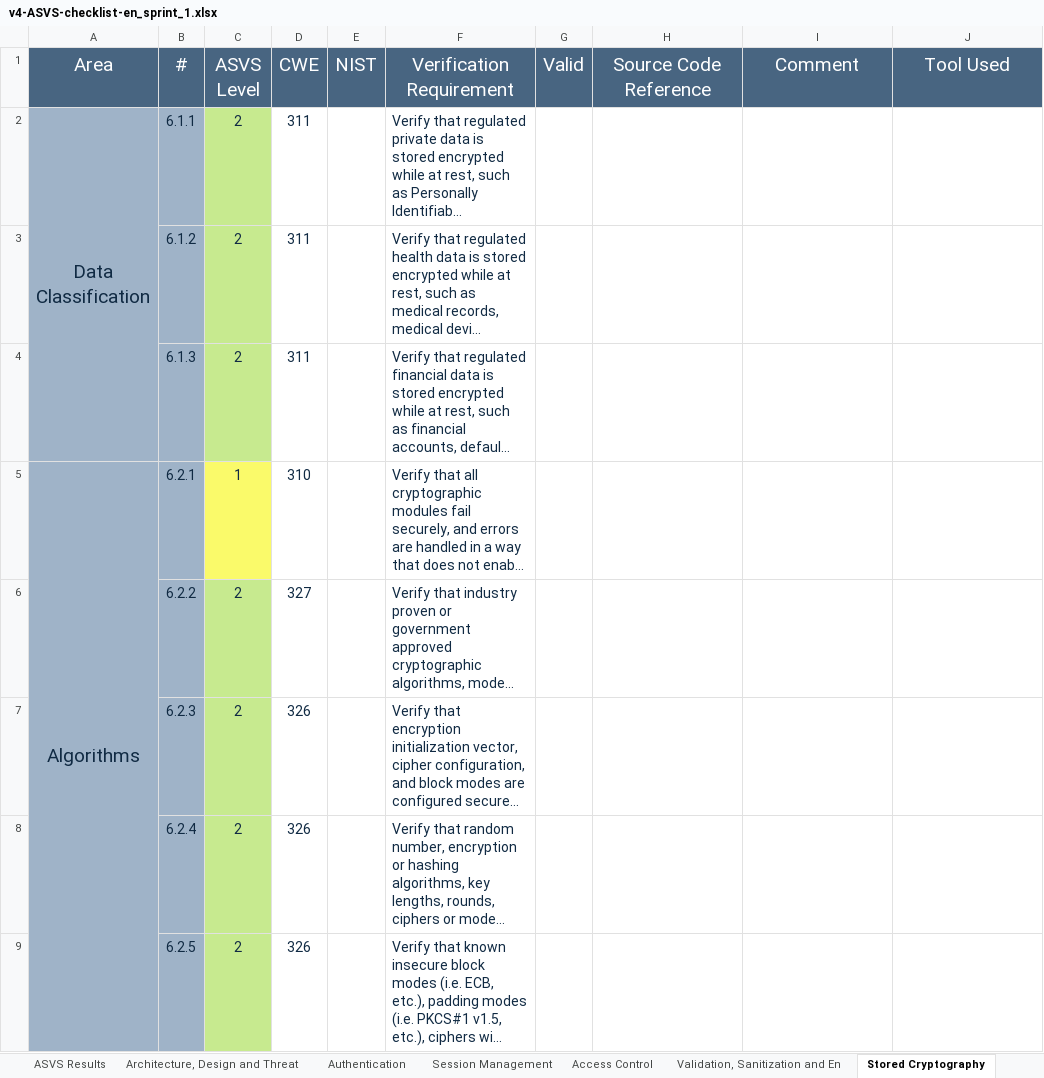
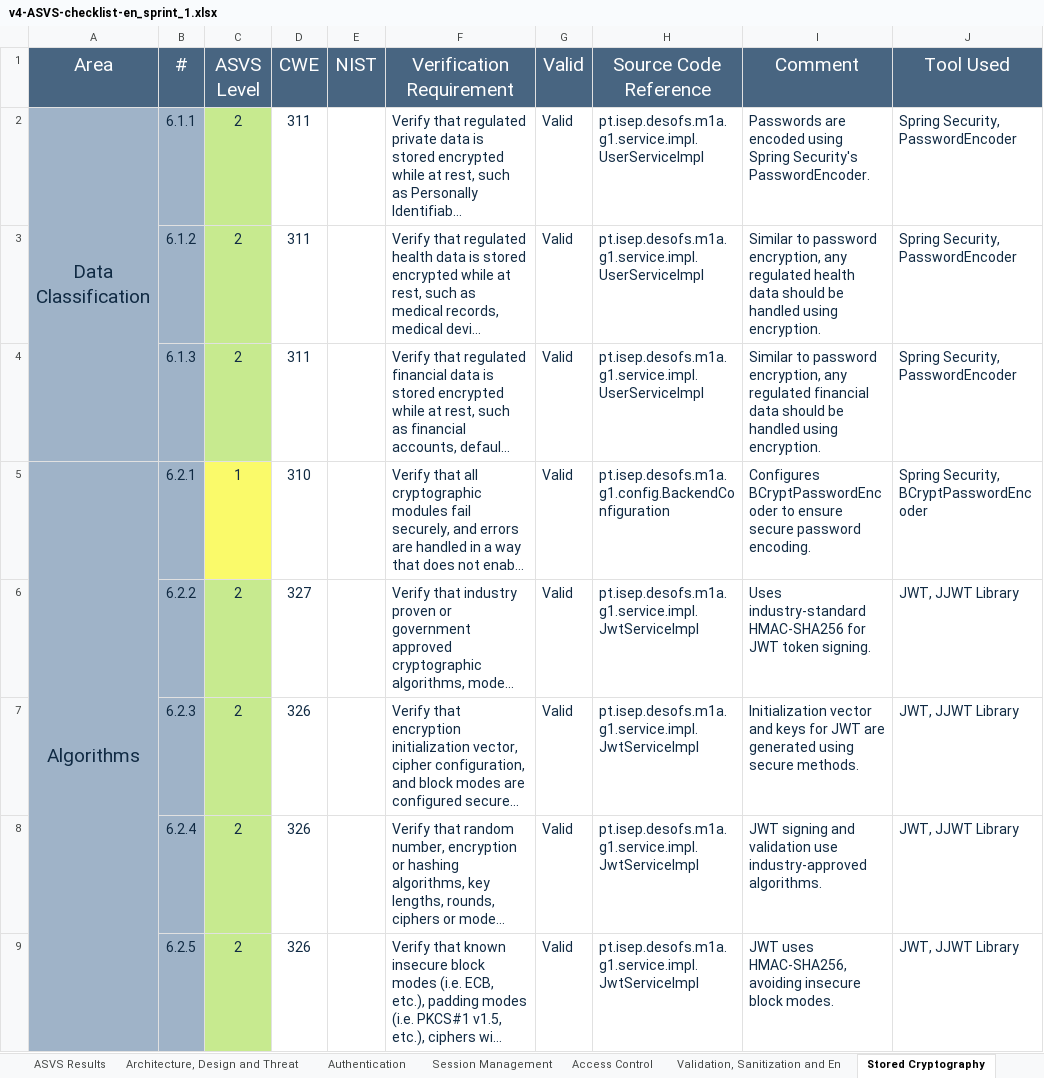
Before and after one commit to pedrofern/desofs2024_M1A_1, an Excel workbook: Deliverables/Documentation/P2/v4-ASVS-checklist-en_sprint_1.xlsx, sheet Stored Cryptography, drawn as a sheet; only a part is shown; long unchanged cells end in …; values as stored, in another font and other column widths than the file's, no borders; the diff covers the shown part only; the diff names each change by its address in the sheet, - before the commit and + after, or states it on an @@ line.

```diff
--- a/Deliverables/Documentation/P2/v4-ASVS-checklist-en_sprint_1.xlsx (sheet Stored Cryptography)
+++ b/Deliverables/Documentation/P2/v4-ASVS-checklist-en_sprint_1.xlsx (sheet Stored Cryptography)
-G2:G9 (Valid): (empty)
+G2:G9 (Valid): Valid
-H2:H4 (Source Code Reference): (empty)
+H2:H4 (Source Code Reference): pt.isep.desofs.m1a.g1.service.impl.UserServiceImpl
-I2 (Comment): (empty)
+I2 (Comment): Passwords are encoded using Spring Security's PasswordEncoder.
-J2:J4 (Tool Used): (empty)
+J2:J4 (Tool Used): Spring Security, PasswordEncoder
-I3 (Comment): (empty)
+I3 (Comment): Similar to password encryption, any regulated health data should be handled using encryption.
-I4 (Comment): (empty)
+I4 (Comment): Similar to password encryption, any regulated financial data should be handled using encryption.
-H5 (Source Code Reference): (empty)
+H5 (Source Code Reference): pt.isep.desofs.m1a.g1.config.BackendConfiguration
-I5 (Comment): (empty)
+I5 (Comment): Configures BCryptPasswordEncoder to ensure secure password encoding.
-J5 (Tool Used): (empty)
+J5 (Tool Used): Spring Security, BCryptPasswordEncoder
-H6:H9 (Source Code Reference): (empty)
+H6:H9 (Source Code Reference): pt.isep.desofs.m1a.g1.service.impl.JwtServiceImpl
-I6 (Comment): (empty)
+I6 (Comment): Uses industry-standard HMAC-SHA256 for JWT token signing.
-J6:J9 (Tool Used): (empty)
+J6:J9 (Tool Used): JWT, JJWT Library
-I7 (Comment): (empty)
+I7 (Comment): Initialization vector and keys for JWT are generated using secure methods.
-I8 (Comment): (empty)
+I8 (Comment): JWT signing and validation use industry-approved algorithms.
-I9 (Comment): (empty)
+I9 (Comment): JWT uses HMAC-SHA256, avoiding insecure block modes.
```
Also changed, not shown: 32 edited cells elsewhere in this sheet, sheet Authentication, sheet Architecture, Design and Threat, sheet Configuration, sheet Validation, Sanitization and En, sheet Session Management, sheet Data Protection, 8 more sheets, charts or pictures, 1 other file.
